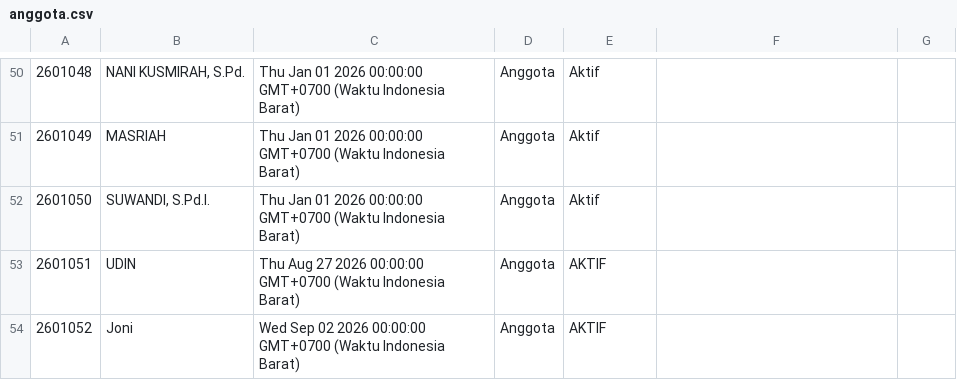
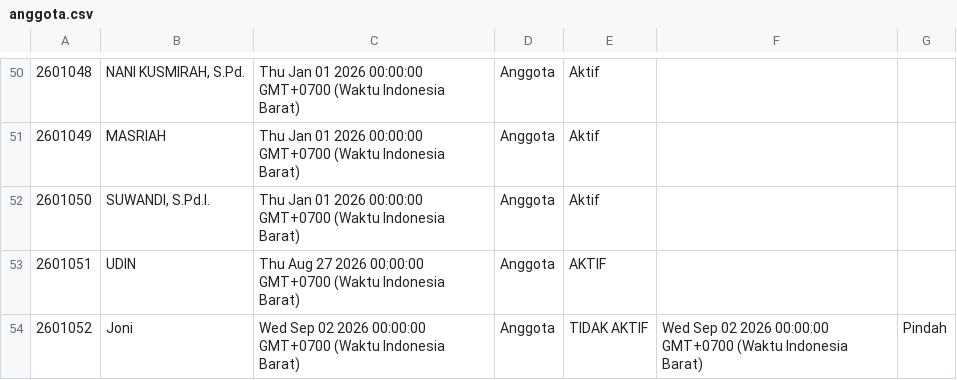
Before and after one commit to nexalone/KGP, a CSV file: data/anggota.csv, drawn as a sheet; only a part is shown, gaps mark what is left out; the diff names each change by its address in the sheet, - before the commit and + after, or states it on an @@ line.

Commit message:
Update anggota.csv via KGP form - 2026-09-02T04:10:13.866Z

```diff
--- a/data/anggota.csv
+++ b/data/anggota.csv
-E54: AKTIF
+E54: TIDAK AKTIF
-F54: (empty)
+F54: Wed Sep 02 2026 00:00:00 GMT+0700 (Waktu Indonesia Barat)
-G54: (empty)
+G54: Pindah
```
